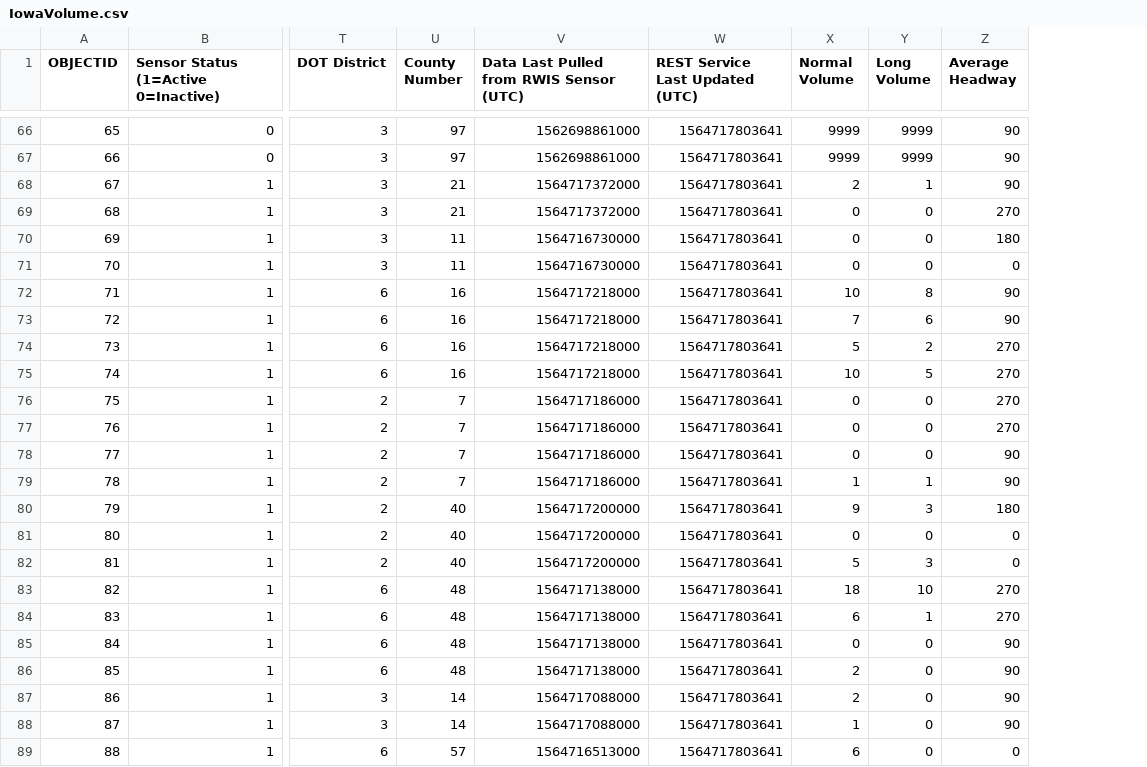
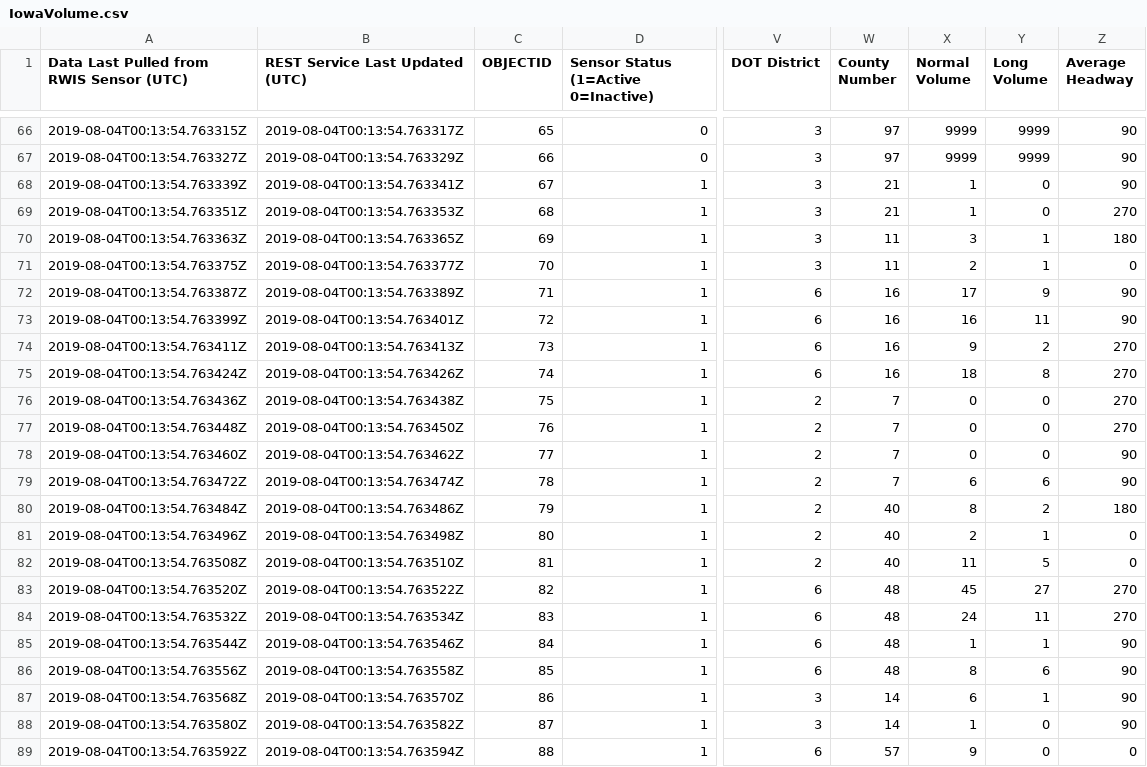
Before and after one commit to lordbecerril/Iowa-DOT-API, a CSV file: IowaVolume.csv, drawn as a sheet; only a part is shown, gaps mark what is left out; removed rows and columns are numbered as before the commit, all else as after; the diff covers the shown part only; the diff names each change by its address in the sheet, - before the commit and + after, or states it on an @@ line.

```diff
--- a/IowaVolume.csv
+++ b/IowaVolume.csv
+column A, row 1: Data Last Pulled from RWIS Sensor (UTC); rows 66-89: 2019-08-04T00:13:54.763315Z | 2019-08-04T00:13:54.763327Z | 2019-08-04T00:13:54.763339Z | 2019-08-04T00:13:54.763351Z | 2019-08-04T00:13:54.763363Z | 2019-08-04T00:13:54.763375Z | 2019-08-04T00:13:54.763387Z | 2019-08-04T00:13:54.763399Z | 2019-08-04T00:13:54.763411Z | 2019-08-04T00:13:54.763424Z | 2019-08-04T00:13:54.763436Z | 2019-08-04T00:13:54.763448Z | 2019-08-04T00:13:54.763460Z | 2019-08-04T00:13:54.763472Z | 2019-08-04T00:13:54.763484Z | 2019-08-04T00:13:54.763496Z | 2019-08-04T00:13:54.763508Z | 2019-08-04T00:13:54.763520Z | 2019-08-04T00:13:54.763532Z | 2019-08-04T00:13:54.763544Z | 2019-08-04T00:13:54.763556Z | 2019-08-04T00:13:54.763568Z | 2019-08-04T00:13:54.763580Z | 2019-08-04T00:13:54.763592Z
+column B (REST Service Last Updated (UTC)), rows 66-89: 2019-08-04T00:13:54.763317Z | 2019-08-04T00:13:54.763329Z | 2019-08-04T00:13:54.763341Z | 2019-08-04T00:13:54.763353Z | 2019-08-04T00:13:54.763365Z | 2019-08-04T00:13:54.763377Z | 2019-08-04T00:13:54.763389Z | 2019-08-04T00:13:54.763401Z | 2019-08-04T00:13:54.763413Z | 2019-08-04T00:13:54.763426Z | 2019-08-04T00:13:54.763438Z | 2019-08-04T00:13:54.763450Z | 2019-08-04T00:13:54.763462Z | 2019-08-04T00:13:54.763474Z | 2019-08-04T00:13:54.763486Z | 2019-08-04T00:13:54.763498Z | 2019-08-04T00:13:54.763510Z | 2019-08-04T00:13:54.763522Z | 2019-08-04T00:13:54.763534Z | 2019-08-04T00:13:54.763546Z | 2019-08-04T00:13:54.763558Z | 2019-08-04T00:13:54.763570Z | 2019-08-04T00:13:54.763582Z | 2019-08-04T00:13:54.763594Z
-column V, row 1: Data Last Pulled from RWIS Sensor (UTC); rows 66-89: 1562698861000 | 1562698861000 | 1564717372000 | 1564717372000 | 1564716730000 | 1564716730000 | 1564717218000 | 1564717218000 | 1564717218000 | 1564717218000 | 1564717186000 | 1564717186000 | 1564717186000 | 1564717186000 | 1564717200000 | 1564717200000 | 1564717200000 | 1564717138000 | 1564717138000 | 1564717138000 | 1564717138000 | 1564717088000 | 1564717088000 | 1564716513000
-column W (REST Service Last Updated (UTC)), rows 66-89: all 1564717803641
-X68 (Normal Volume): 2
+X68 (Normal Volume): 1
-Y68 (Long Volume): 1
+Y68 (Long Volume): 0
-X69 (Normal Volume): 0
+X69 (Normal Volume): 1
-X70 (Normal Volume): 0
+X70 (Normal Volume): 3
-Y70:Y71 (Long Volume): 0
+Y70:Y71 (Long Volume): 1
-X71 (Normal Volume): 0
+X71 (Normal Volume): 2
-X72 (Normal Volume): 10
+X72 (Normal Volume): 17
-Y72 (Long Volume): 8
+Y72 (Long Volume): 9
-X73 (Normal Volume): 7
+X73 (Normal Volume): 16
-Y73 (Long Volume): 6
+Y73 (Long Volume): 11
-X74 (Normal Volume): 5
+X74 (Normal Volume): 9
-X75 (Normal Volume): 10
+X75 (Normal Volume): 18
-Y75 (Long Volume): 5
+Y75 (Long Volume): 8
-X79 (Normal Volume): 1
+X79 (Normal Volume): 6
-Y79 (Long Volume): 1
+Y79 (Long Volume): 6
-X80 (Normal Volume): 9
+X80 (Normal Volume): 8
-Y80 (Long Volume): 3
+Y80 (Long Volume): 2
-X81 (Normal Volume): 0
+X81 (Normal Volume): 2
-Y81 (Long Volume): 0
+Y81 (Long Volume): 1
-X82 (Normal Volume): 5
+X82 (Normal Volume): 11
-Y82 (Long Volume): 3
+Y82 (Long Volume): 5
-X83 (Normal Volume): 18
+X83 (Normal Volume): 45
-Y83 (Long Volume): 10
+Y83 (Long Volume): 27
-X84 (Normal Volume): 6
+X84 (Normal Volume): 24
-Y84 (Long Volume): 1
+Y84 (Long Volume): 11
-X85 (Normal Volume): 0
+X85 (Normal Volume): 1
-Y85 (Long Volume): 0
+Y85 (Long Volume): 1
-X86 (Normal Volume): 2
+X86 (Normal Volume): 8
-Y86 (Long Volume): 0
+Y86 (Long Volume): 6
-X87 (Normal Volume): 2
+X87 (Normal Volume): 6
-Y87 (Long Volume): 0
+Y87 (Long Volume): 1
-X89 (Normal Volume): 6
+X89 (Normal Volume): 9
```
Also changed, not shown: 150 edited cells elsewhere in this file, IowaOccupancy.csv, IowaSpeed.csv, 3 other files.
